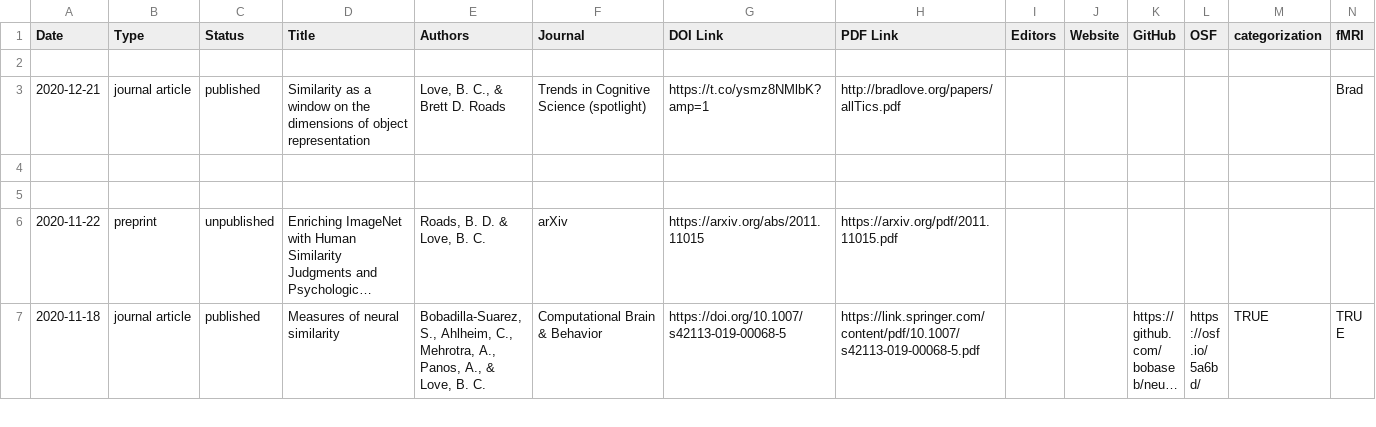
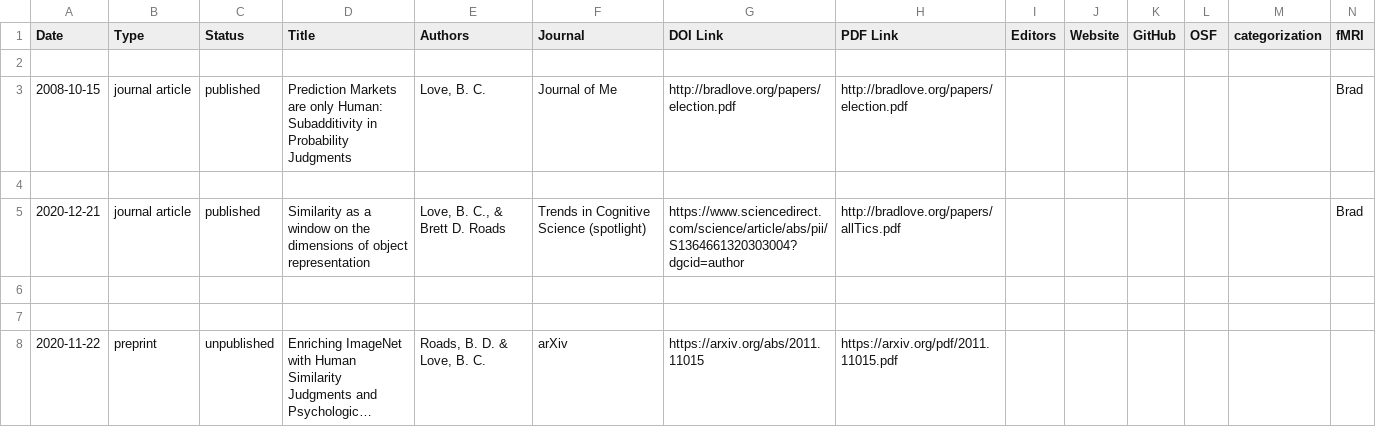
Before and after one commit to lovebc/lovebc.github.io, a CSV file: _data/outputs.csv, drawn as a sheet; only a part is shown; the shorter side is filled out with more unchanged rows; long unchanged cells end in …; addresses are those after the commit; rows hold the shown columns only; the diff names each change by its address in the sheet, - before the commit and + after, or states it on an @@ line.

Commit message:
Update outputs.csv

```diff
--- a/_data/outputs.csv
+++ b/_data/outputs.csv
+row 3: 2008-10-15 | journal article | published | Prediction Markets are only Human: Subadditivity in Probability Judgments | Love, B. C. | Journal of Me | http://bradlove.org/papers/election.pdf | http://bradlove.org/papers/election.pdf |  |  |  |  |  | Brad
+row 4: (empty)
-G5 (DOI Link): https://t.co/ysmz8NMlbK?amp=1
+G5 (DOI Link): https://www.sciencedirect.com/science/article/abs/pii/S1364661320303004?dgcid=author
```
